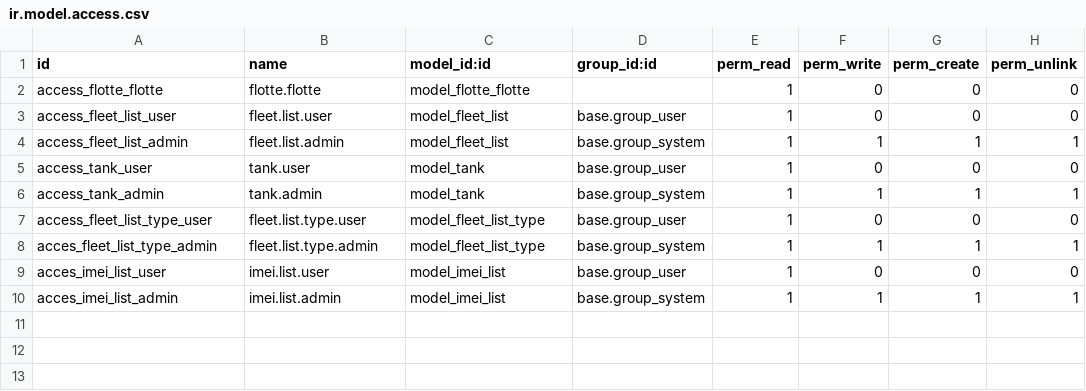
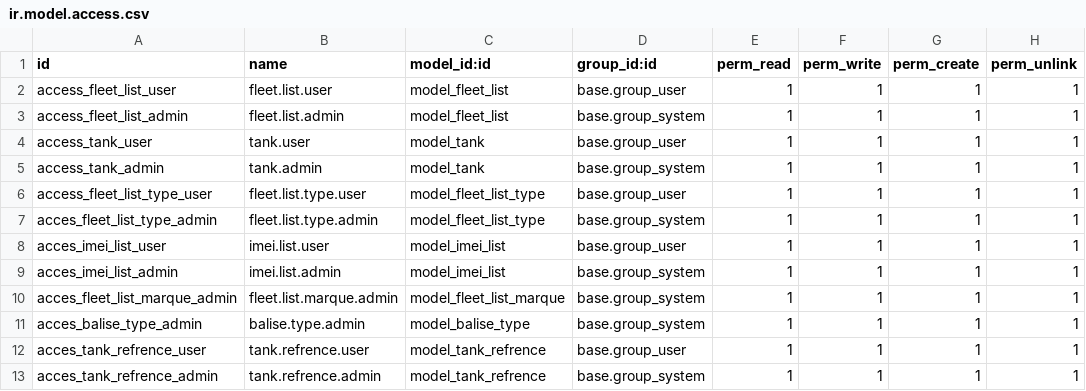
Before and after one commit to brahim94/flotte_odoo_mazoot, a CSV file: security/ir.model.access.csv, drawn as a sheet.

Commit message:
flotte report"

```diff
--- a/security/ir.model.access.csv
+++ b/security/ir.model.access.csv
@@ -1,10 +1,13 @@
 id,name,model_id:id,group_id:id,perm_read,perm_write,perm_create,perm_unlink
-access_flotte_flotte,flotte.flotte,model_flotte_flotte,,1,0,0,0
-access_fleet_list_user,fleet.list.user,model_fleet_list,base.group_user,1,0,0,0
+access_fleet_list_user,fleet.list.user,model_fleet_list,base.group_user,1,1,1,1
 access_fleet_list_admin,fleet.list.admin,model_fleet_list,base.group_system,1,1,1,1
-access_tank_user,tank.user,model_tank,base.group_user,1,0,0,0
+access_tank_user,tank.user,model_tank,base.group_user,1,1,1,1
 access_tank_admin,tank.admin,model_tank,base.group_system,1,1,1,1
-access_fleet_list_type_user,fleet.list.type.user,model_fleet_list_type,base.group_user,1,0,0,0
+access_fleet_list_type_user,fleet.list.type.user,model_fleet_list_type,base.group_user,1,1,1,1
 acces_fleet_list_type_admin,fleet.list.type.admin,model_fleet_list_type,base.group_system,1,1,1,1
-acces_imei_list_user,imei.list.user,model_imei_list,base.group_user,1,0,0,0
+acces_imei_list_user,imei.list.user,model_imei_list,base.group_user,1,1,1,1
 acces_imei_list_admin,imei.list.admin,model_imei_list,base.group_system,1,1,1,1
+acces_fleet_list_marque_admin,fleet.list.marque.admin,model_fleet_list_marque,base.group_system,1,1,1,1
+acces_balise_type_admin,balise.type.admin,model_balise_type,base.group_system,1,1,1,1
+acces_tank_refrence_user,tank.refrence.user,model_tank_refrence,base.group_user,1,1,1,1
+acces_tank_refrence_admin,tank.refrence.admin,model_tank_refrence,base.group_system,1,1,1,1
```
Also changed, not shown: 13 other files.
